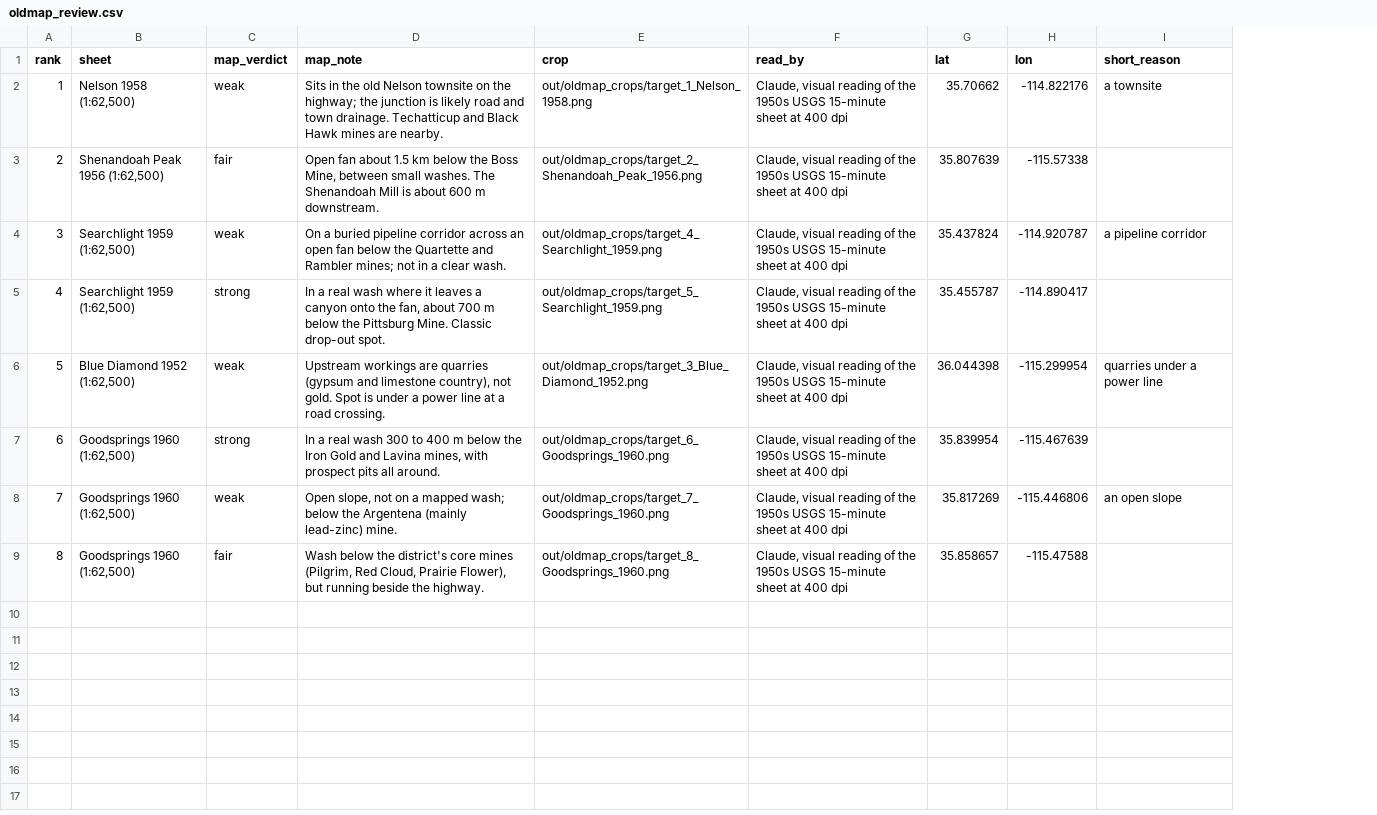
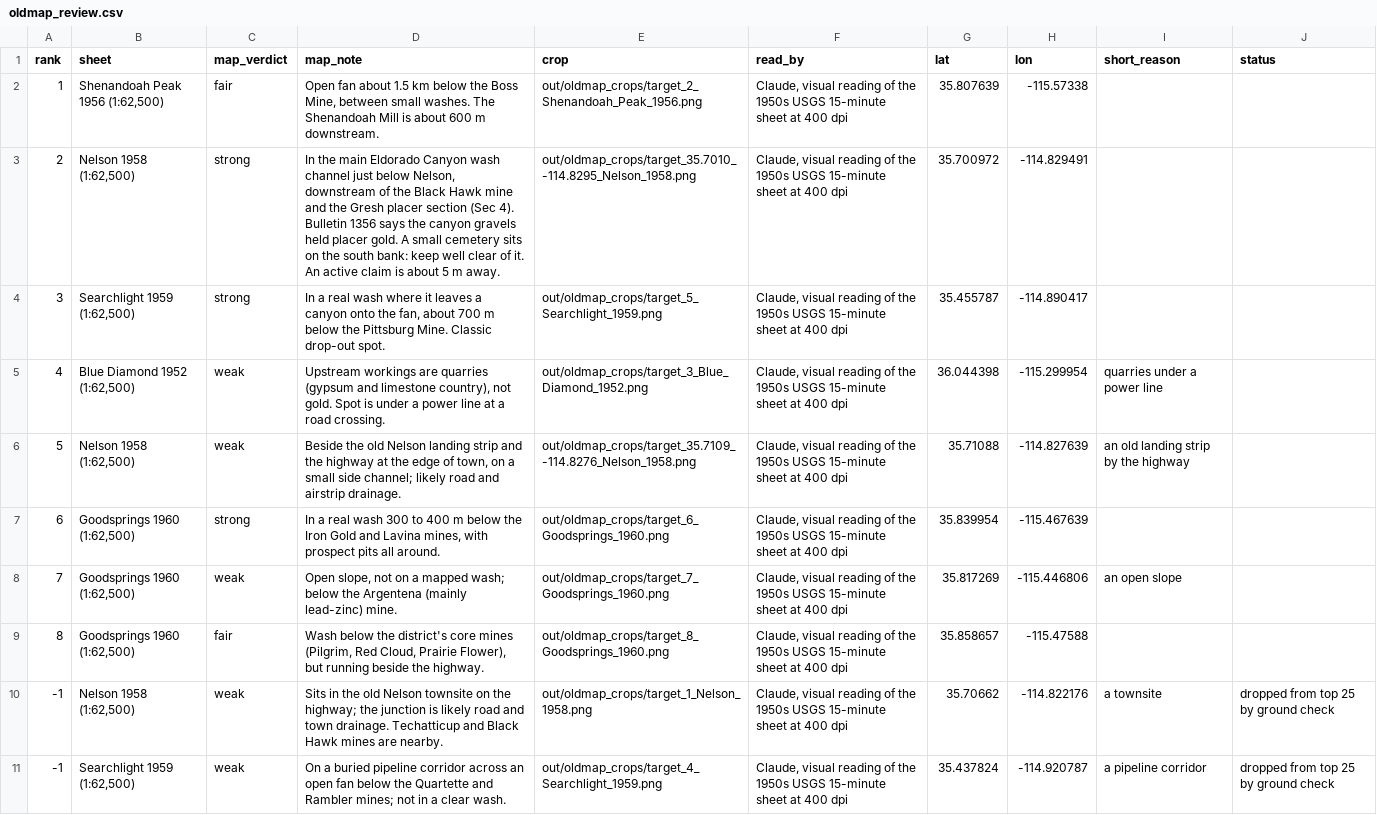
Before and after one commit to makotoiiimpact/Test, a CSV file: placer-scout/out/oldmap_review.csv, drawn as a sheet; addresses are those after the commit; the diff names each change by its address in the sheet, - before the commit and + after, or states it on an @@ line.

```diff
--- a/placer-scout/out/oldmap_review.csv
+++ b/placer-scout/out/oldmap_review.csv
+column J (status), empty
@@ column A (rank) renumbered between rows 2 and 5 @@
+row 3: 2 | Nelson 1958 (1:62,500) | strong | In the main Eldorado Canyon wash channel just below Nelson, downstream of the Black Hawk mine and the Gresh placer section (Sec 4). Bulletin 1356 says the canyon gravels held placer gold. A small cemetery sits on the south bank: keep well clear of it. An active claim is about 5 m away. | out/oldmap_crops/target_35.7010_-114.8295_Nelson_1958.png | Claude, visual reading of the 1950s USGS 15-minute sheet at 400 dpi | 35.700972 | -114.829491
+row 6: 5 | Nelson 1958 (1:62,500) | weak | Beside the old Nelson landing strip and the highway at the edge of town, on a small side channel; likely road and airstrip drainage. | out/oldmap_crops/target_35.7109_-114.8276_Nelson_1958.png | Claude, visual reading of the 1950s USGS 15-minute sheet at 400 dpi | 35.71088 | -114.827639 | an old landing strip by the highway
@@ row 2 moved to row 10: -1 @@
@@ row 4 moved to row 11: -1 @@
```
Also changed, not shown: placer-scout/out/targets.csv, 9 other files.
